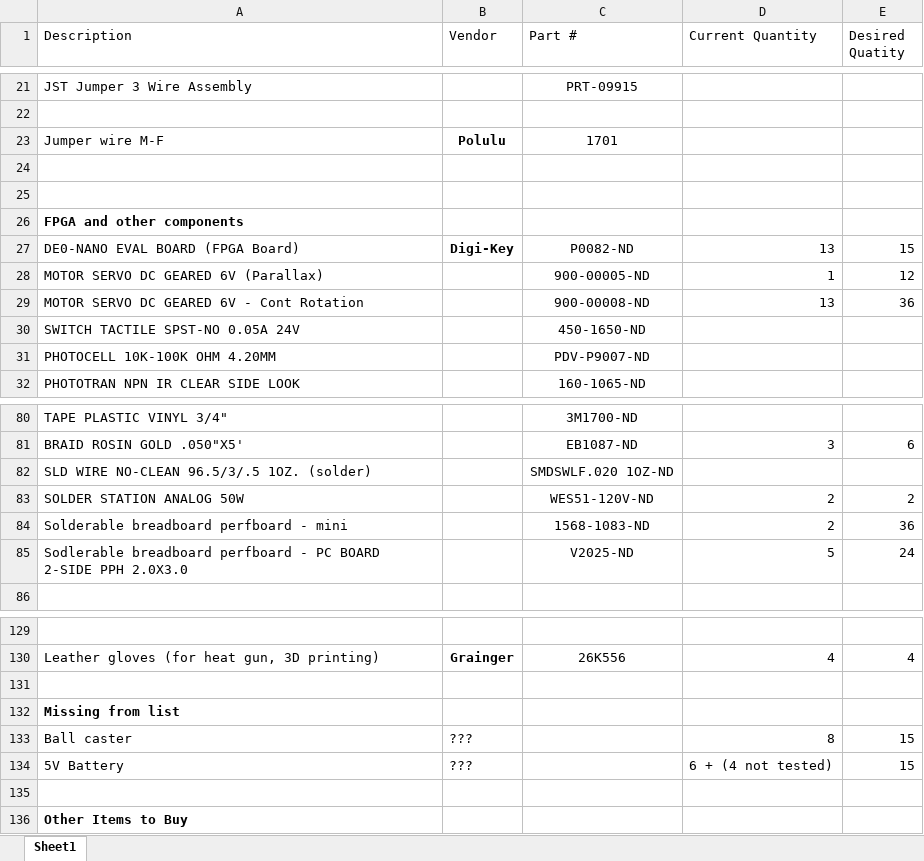
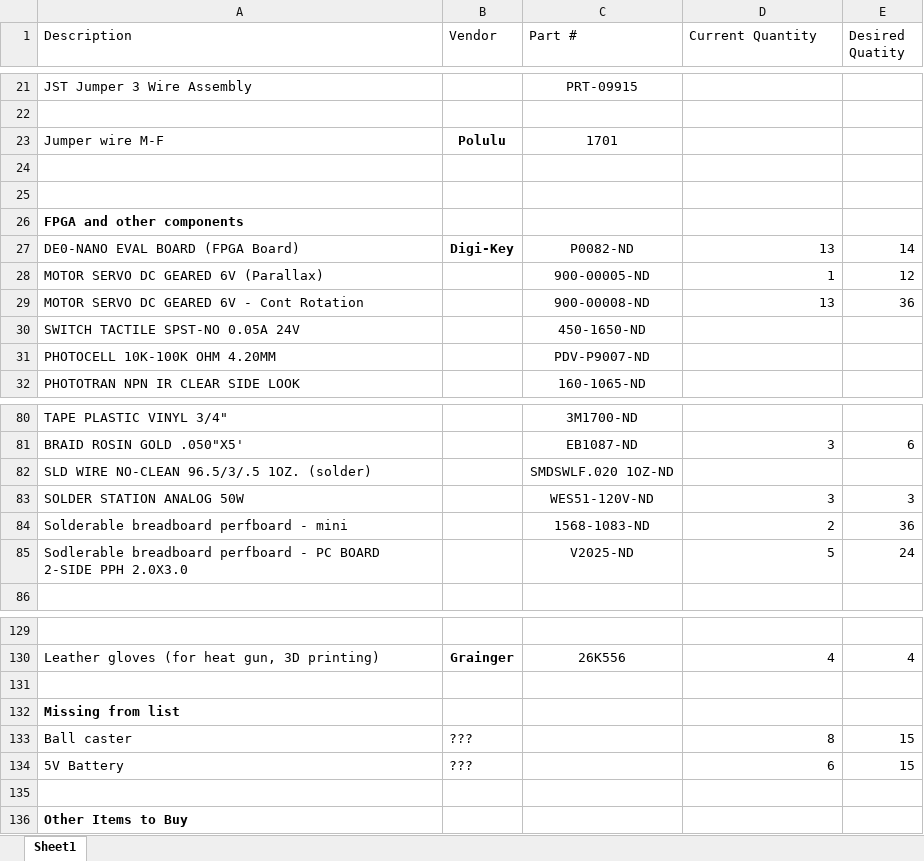
Before and after one commit to CEI-lab/ECE3400-2017-teamAlpha, an Excel workbook: to_buy/3400_2017_Inventory.xlsx, sheet Sheet1, drawn as a sheet; only a part is shown, gaps mark what is left out; values as stored, in another font and other column widths than the file's, no borders; the diff names each change by its address in the sheet, - before the commit and + after, or states it on an @@ line.

```diff
--- a/to_buy/3400_2017_Inventory.xlsx (sheet Sheet1)
+++ b/to_buy/3400_2017_Inventory.xlsx (sheet Sheet1)
-E27 (Desired Quatity): 15
+E27 (Desired Quatity): 14
-D83 (Current Quantity): 2
+D83 (Current Quantity): 3
-E83 (Desired Quatity): 2
+E83 (Desired Quatity): 3
-D134 (Current Quantity): 6 + (4 not tested)
+D134 (Current Quantity): 6
```
Also changed, not shown: to_buy/Robot Parts.xlsx, 1 other file.
